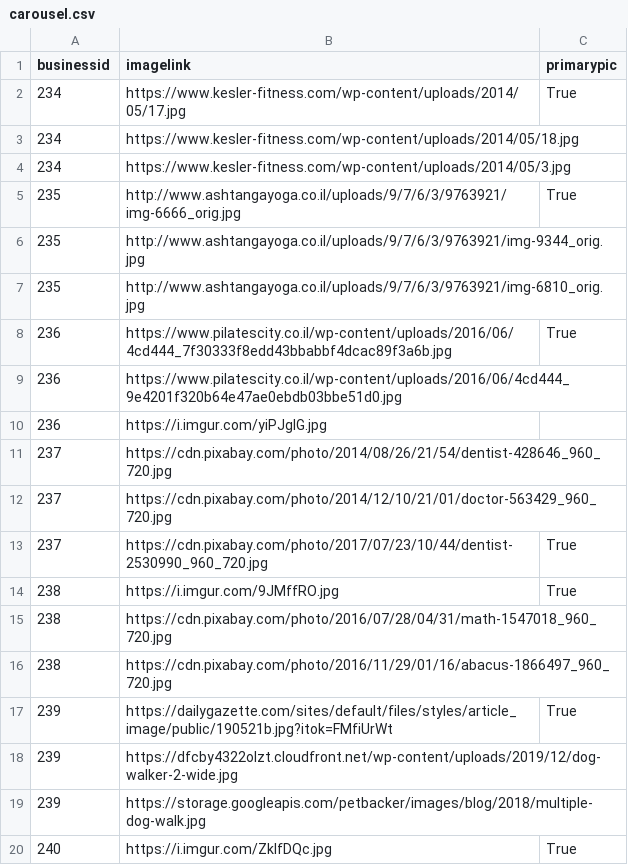
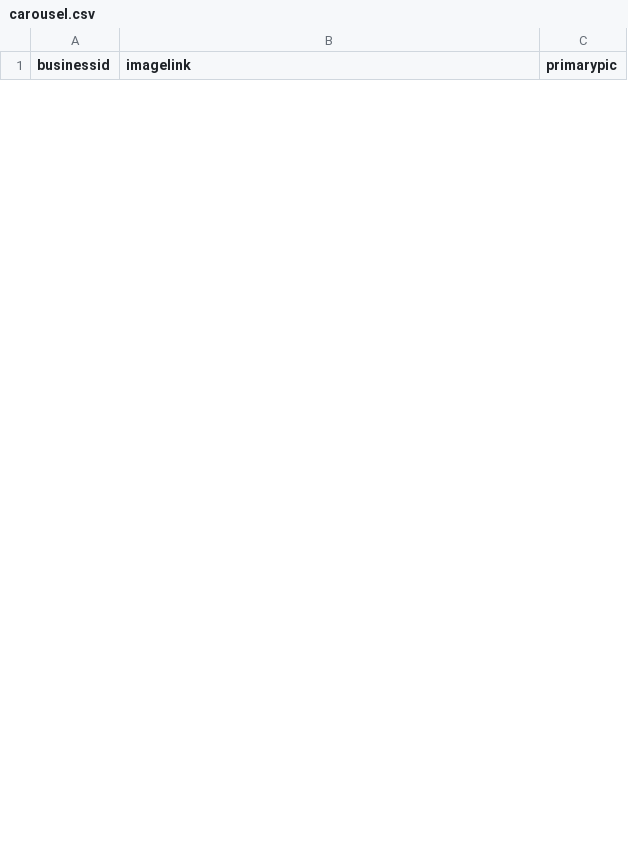
Before and after one commit to mikimakmel/Simpliify, a CSV file: data/carousel.csv, drawn as a sheet; only a part is shown; the diff covers the shown part only.

```diff
--- a/data/carousel.csv
+++ b/data/carousel.csv
@@ -1,20 +1 @@
 businessid;imagelink;primarypic
-234;https://www.kesler-fitness.com/wp-content/uploads/2014/05/17.jpg;True
-234;https://www.kesler-fitness.com/wp-content/uploads/2014/05/18.jpg
-234;https://www.kesler-fitness.com/wp-content/uploads/2014/05/3.jpg
-235;http://www.ashtangayoga.co.il/uploads/9/7/6/3/9763921/img-6666_orig.jpg;True
-235;http://www.ashtangayoga.co.il/uploads/9/7/6/3/9763921/img-9344_orig.jpg
-235;http://www.ashtangayoga.co.il/uploads/9/7/6/3/9763921/img-6810_orig.jpg
-236;https://www.pilatescity.co.il/wp-content/uploads/2016/06/4cd444_7f30333f8edd43bbabbf4dcac89f3a6b.jpg;True
-236;https://www.pilatescity.co.il/wp-content/uploads/2016/06/4cd444_9e4201f320b64e47ae0ebdb03bbe51d0.jpg
-236;https://i.imgur.com/yiPJgIG.jpg
-237;https://cdn.pixabay.com/photo/2014/08/26/21/54/dentist-428646_960_720.jpg
-237;https://cdn.pixabay.com/photo/2014/12/10/21/01/doctor-563429_960_720.jpg
-237;https://cdn.pixabay.com/photo/2017/07/23/10/44/dentist-2530990_960_720.jpg;True
-238;https://i.imgur.com/9JMffRO.jpg;True
-238;https://cdn.pixabay.com/photo/2016/07/28/04/31/math-1547018_960_720.jpg
-238;https://cdn.pixabay.com/photo/2016/11/29/01/16/abacus-1866497_960_720.jpg
-239;https://dailygazette.com/sites/default/files/styles/article_image/public/190521b.jpg?itok=FMfiUrWt;True
-239;https://dfcby4322olzt.cloudfront.net/wp-content/uploads/2019/12/dog-walker-2-wide.jpg
-239;https://storage.googleapis.com/petbacker/images/blog/2018/multiple-dog-walk.jpg
-240;https://i.imgur.com/ZkIfDQc.jpg;True
```
Also changed, not shown: 15 added rows and 11 removed rows elsewhere in this file, data/availability.csv, data/service.csv, 6 other files.
